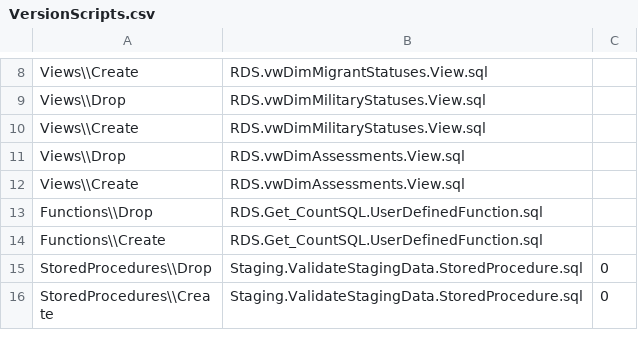
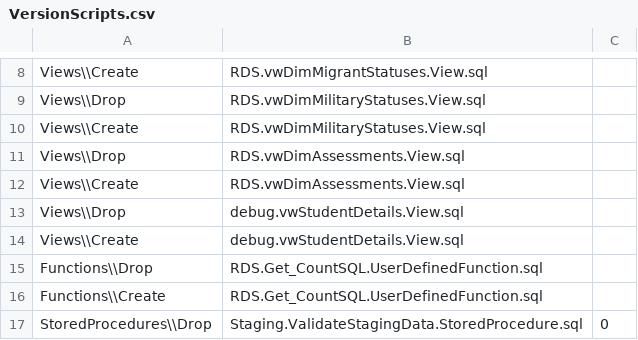
Before and after one commit to CEDS-Collaborative-Exchange/Generate, a CSV file: generate.database/VersionUpdates/11.3_prerelease/VersionScripts.csv, drawn as a sheet; only a part is shown, gaps mark what is left out; the shorter side is filled out with more unchanged rows; the diff names each change by its address in the sheet, - before the commit and + after, or states it on an @@ line.

Commit message:
Initial Checkin.  Ready to review.  Also renamed CreateSnapshotFromStaging to follow naming conventions and fix problem in VersionScripts.

```diff
--- a/generate.database/VersionUpdates/11.3_prerelease/VersionScripts.csv
+++ b/generate.database/VersionUpdates/11.3_prerelease/VersionScripts.csv
+row 13: Views\\Drop | debug.vwStudentDetails.View.sql
+row 14: Views\\Create | debug.vwStudentDetails.View.sql
```
Also changed, not shown: 4 other files.
